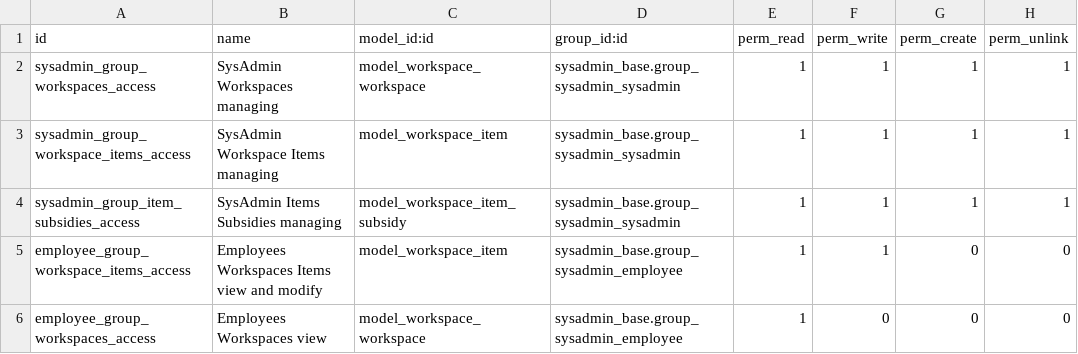
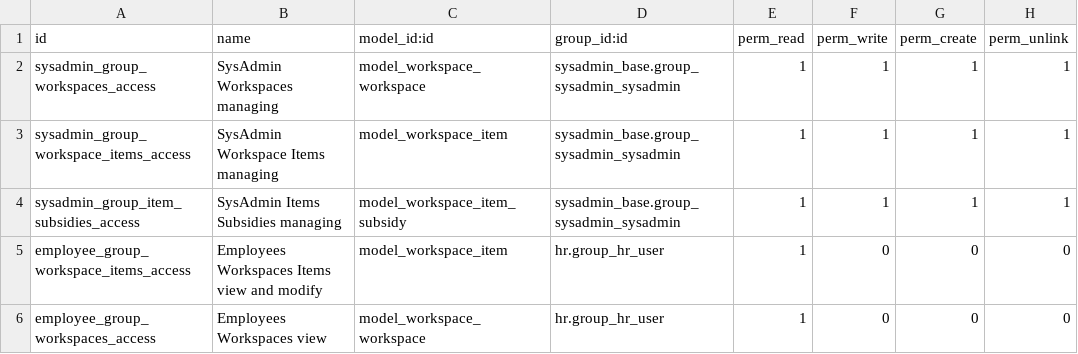
Before and after one commit to SDIsl/valentin-addons, a CSV file: sysadmin_base/security/ir.model.access.csv, drawn as a sheet.

```diff
--- a/sysadmin_base/security/ir.model.access.csv
+++ b/sysadmin_base/security/ir.model.access.csv
@@ -4,3 +4,3 @@ sysadmin_group_workspace_items_access,SysAdmin Workspace Items managing,model_wo
 sysadmin_group_item_subsidies_access,SysAdmin Items Subsidies managing,model_workspace_item_subsidy,sysadmin_base.group_sysadmin_sysadmin,1,1,1,1
-employee_group_workspace_items_access,Employees Workspaces Items view and modify,model_workspace_item,sysadmin_base.group_sysadmin_employee,1,1,0,0
-employee_group_workspaces_access,Employees Workspaces view,model_workspace_workspace,sysadmin_base.group_sysadmin_employee,1,0,0,0
+employee_group_workspace_items_access,Employees Workspaces Items view and modify,model_workspace_item,hr.group_hr_user,1,0,0,0
+employee_group_workspaces_access,Employees Workspaces view,model_workspace_workspace,hr.group_hr_user,1,0,0,0
```
Also changed, not shown: 10 other files.
